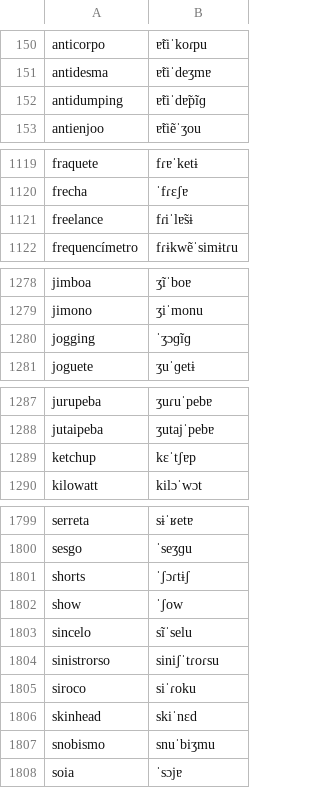
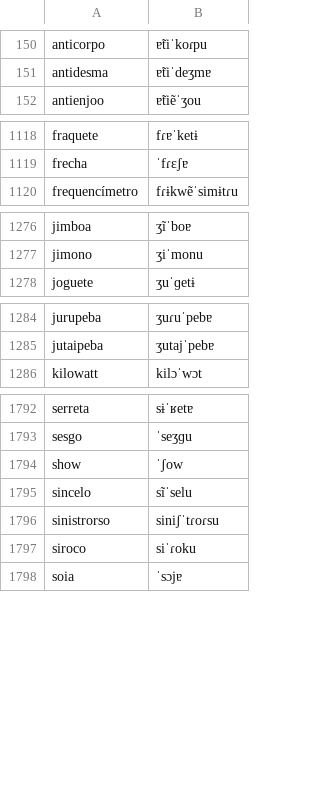
Before and after one commit to TigreGotico/o2i-lexicons, a TSV file: o2i_lexicons/data/pt-PT/infopedia.tsv, drawn as a sheet; only a part is shown, gaps mark what is left out; the diff covers the shown part only.

```diff
--- a/o2i_lexicons/data/pt-PT/infopedia.tsv
+++ b/o2i_lexicons/data/pt-PT/infopedia.tsv
@@ -151,3 +151,2 @@ anticorpo	ɐ̃tiˈkoɾpu
 antidesma	ɐ̃tiˈdeʒmɐ
-antidumping	ɐ̃tiˈdɐ̃pĩɡ
 antienjoo	ɐ̃tiẽˈʒou
@@ -1120,3 +1119,2 @@ fraquete	fɾɐˈketɨ
 frecha	ˈfɾɛʃɐ
-freelance	fɾiˈlɐ̃sɨ
 frequencímetro	fɾɨkwẽˈsimɨtɾu
@@ -1279,3 +1277,2 @@ jimboa	ʒĩˈboɐ
 jimono	ʒiˈmonu
-jogging	ˈʒɔɡĩɡ
 joguete	ʒuˈɡetɨ
@@ -1288,3 +1285,2 @@ jurupeba	ʒuɾuˈpebɐ
 jutaipeba	ʒutajˈpebɐ
-ketchup	kɛˈtʃɐp
 kilowatt	kilɔˈwɔt
@@ -1800,3 +1793,2 @@ serreta	sɨˈʁetɐ
 sesgo	ˈseʒɡu
-shorts	ˈʃɔɾtɨʃ
 show	ˈʃow
@@ -1805,4 +1797,2 @@ sinistrorso	siniʃˈtɾoɾsu
 siroco	siˈɾoku
-skinhead	skiˈnɛd
-snobismo	snuˈbiʒmu
 soia	ˈsɔjɐ
```
Also changed, not shown: 7 removed rows elsewhere in this file, o2i_lexicons/data/patches/pt-BR/nilc.tsv, o2i_lexicons/data/patches/pt-PT/infopedia.tsv, 10 other files.
